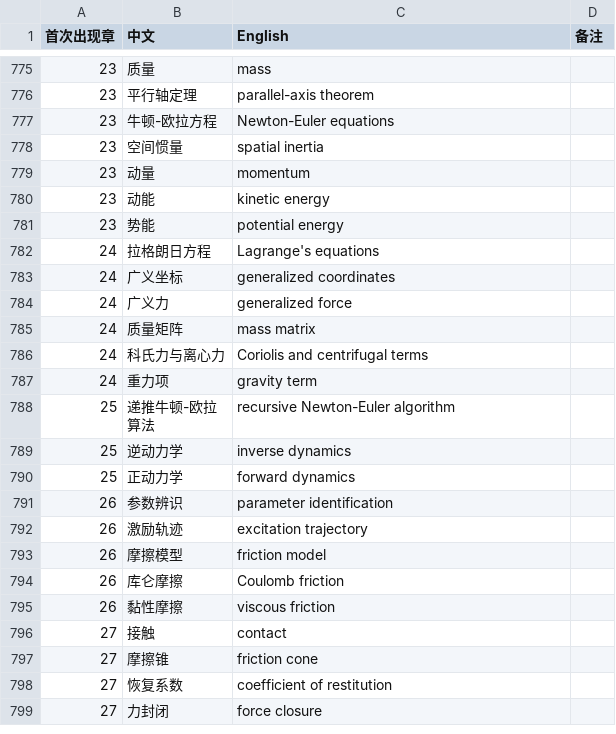
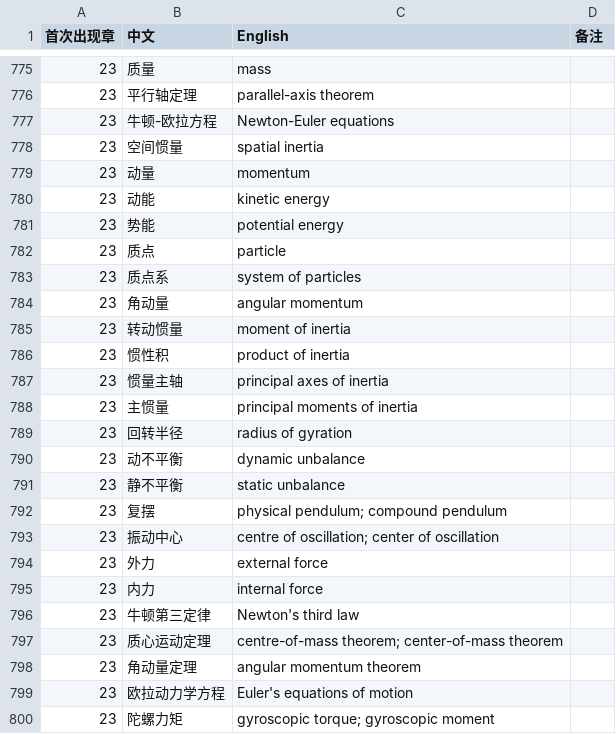
Before and after one commit to eddiezgq/WenQuest, a CSV file: textbook/robotics/conventions/术语表.csv, drawn as a sheet; only a part is shown, gaps mark what is left out; the shorter side is filled out with more unchanged rows; the diff covers the shown part only; the diff names each change by its address in the sheet, - before the commit and + after, or states it on an @@ line.

```diff
--- a/textbook/robotics/conventions/术语表.csv
+++ b/textbook/robotics/conventions/术语表.csv
+row 782: 23 | 质点 | particle
+row 783: 23 | 质点系 | system of particles
+row 784: 23 | 角动量 | angular momentum
+row 785: 23 | 转动惯量 | moment of inertia
+row 786: 23 | 惯性积 | product of inertia
+row 787: 23 | 惯量主轴 | principal axes of inertia
+row 788: 23 | 主惯量 | principal moments of inertia
+row 789: 23 | 回转半径 | radius of gyration
+row 790: 23 | 动不平衡 | dynamic unbalance
+row 791: 23 | 静不平衡 | static unbalance
+row 792: 23 | 复摆 | physical pendulum; compound pendulum
+row 793: 23 | 振动中心 | centre of oscillation; center of oscillation
+row 794: 23 | 外力 | external force
+row 795: 23 | 内力 | internal force
+row 796: 23 | 牛顿第三定律 | Newton's third law
+row 797: 23 | 质心运动定理 | centre-of-mass theorem; center-of-mass theorem
+row 798: 23 | 角动量定理 | angular momentum theorem
+row 799: 23 | 欧拉动力学方程 | Euler's equations of motion
+row 800: 23 | 陀螺力矩 | gyroscopic torque; gyroscopic moment
```
Also changed, not shown: 15 added rows elsewhere in this file, 39 other files.
